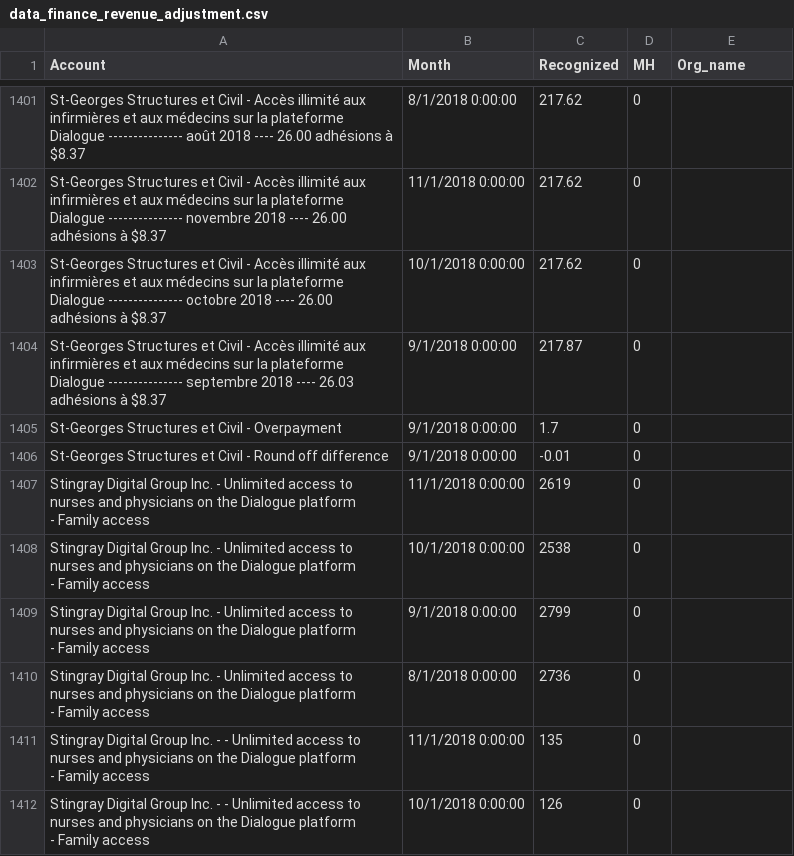
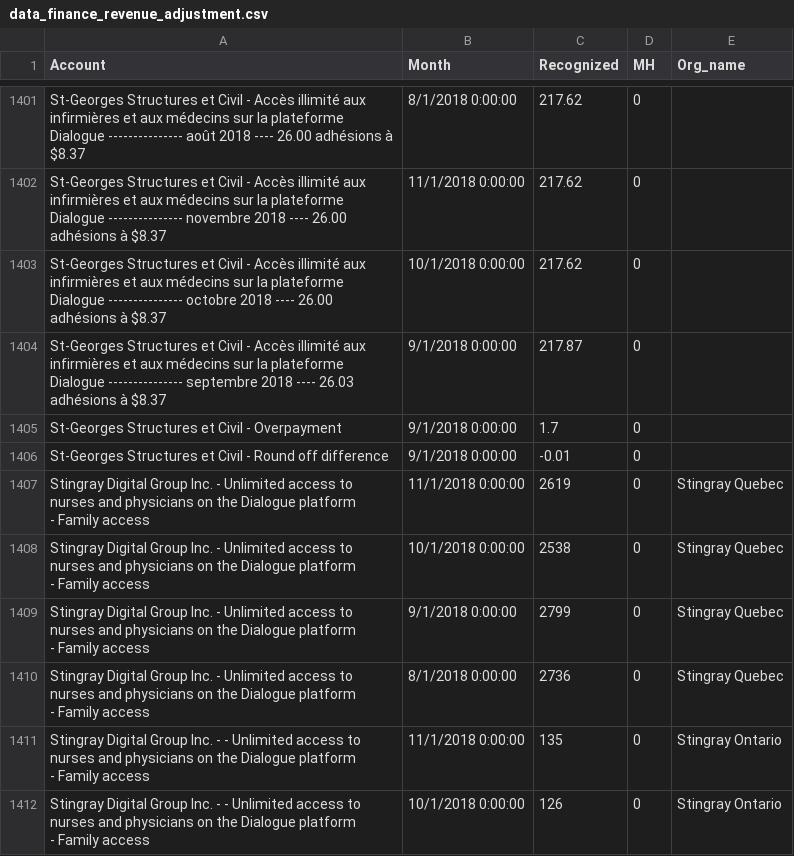
Before and after one commit to dialoguemd/tap-hubspot, a CSV file: data/data_finance_revenue_adjustment.csv, drawn as a sheet; only a part is shown, gaps mark what is left out; the diff covers the shown part only.

Commit message:
Feat: MoM revenue adjusted model

```diff
--- a/data/data_finance_revenue_adjustment.csv
+++ b/data/data_finance_revenue_adjustment.csv
@@ -1613,13 +1613,13 @@ St-Georges Structures et Civil - Overpayment,9/1/2018 0:00:00,1.7,0,
 St-Georges Structures et Civil - Round off difference,9/1/2018 0:00:00,-0.01,0,
-"Stingray Digital Group Inc. -  Unlimited access to nurses and physicians on the Dialogue platform
-- Family access",11/1/2018 0:00:00,2619,0,
-"Stingray Digital Group Inc. -  Unlimited access to nurses and physicians on the Dialogue platform
-- Family access",10/1/2018 0:00:00,2538,0,
-"Stingray Digital Group Inc. -  Unlimited access to nurses and physicians on the Dialogue platform
-- Family access",9/1/2018 0:00:00,2799,0,
-"Stingray Digital Group Inc. -  Unlimited access to nurses and physicians on the Dialogue platform
-- Family access",8/1/2018 0:00:00,2736,0,
-"Stingray Digital Group Inc. - - Unlimited access to nurses and physicians on the Dialogue platform
-- Family access",11/1/2018 0:00:00,135,0,
-"Stingray Digital Group Inc. - - Unlimited access to nurses and physicians on the Dialogue platform
-- Family access",10/1/2018 0:00:00,126,0,
+"Stingray Digital Group Inc. -  Unlimited access to nurses and physicians on the Dialogue platform
+- Family access",11/1/2018 0:00:00,2619,0,Stingray Quebec
+"Stingray Digital Group Inc. -  Unlimited access to nurses and physicians on the Dialogue platform
+- Family access",10/1/2018 0:00:00,2538,0,Stingray Quebec
+"Stingray Digital Group Inc. -  Unlimited access to nurses and physicians on the Dialogue platform
+- Family access",9/1/2018 0:00:00,2799,0,Stingray Quebec
+"Stingray Digital Group Inc. -  Unlimited access to nurses and physicians on the Dialogue platform
+- Family access",8/1/2018 0:00:00,2736,0,Stingray Quebec
+"Stingray Digital Group Inc. - - Unlimited access to nurses and physicians on the Dialogue platform
+- Family access",11/1/2018 0:00:00,135,0,Stingray Ontario
+"Stingray Digital Group Inc. - - Unlimited access to nurses and physicians on the Dialogue platform
+- Family access",10/1/2018 0:00:00,126,0,Stingray Ontario
```
Also changed, not shown: 53 edited cells elsewhere in this file, 3 other files.
